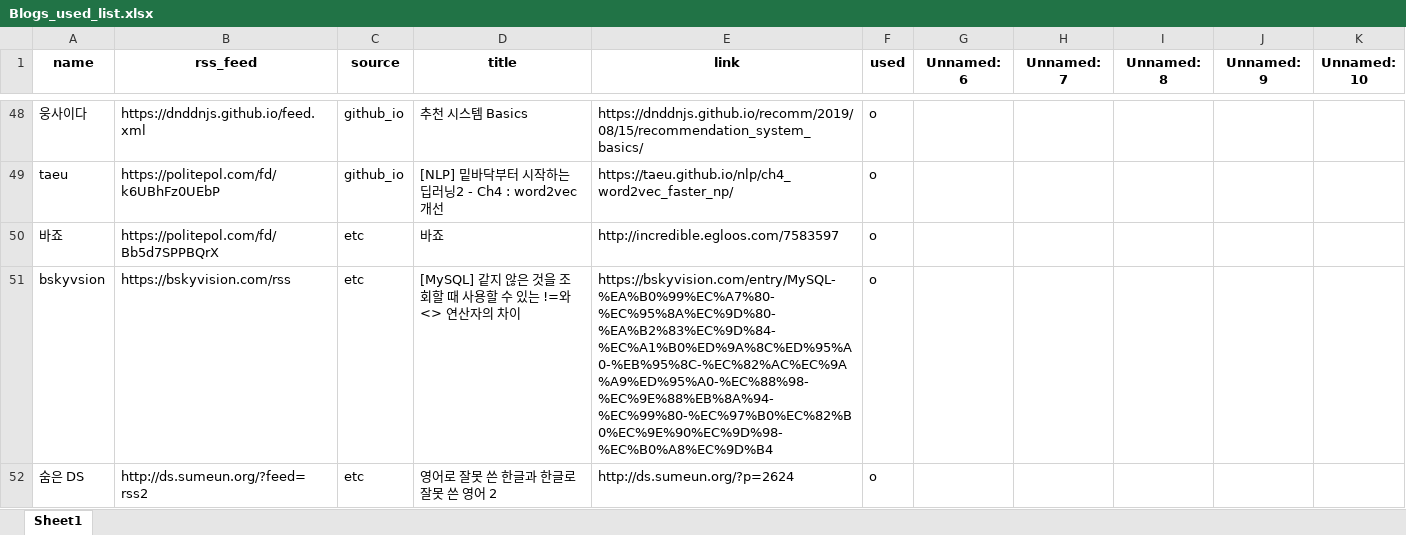
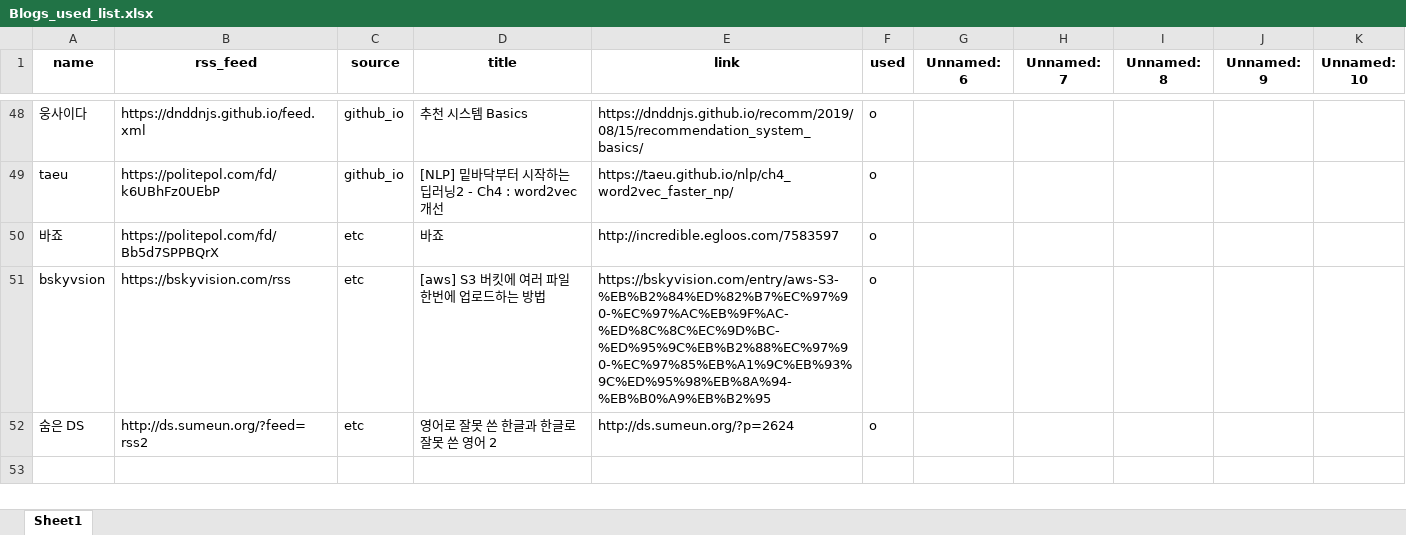
Before and after one commit to ainsuotain/today-mlblog-bot, an Excel workbook: Blogs_used_list.xlsx, sheet Sheet1, drawn as a sheet; only a part is shown, gaps mark what is left out; values as stored, in another font and other column widths than the file's, no borders; the diff names each change by its address in the sheet, - before the commit and + after, or states it on an @@ line.

Commit message:
Auto - Update data with bot!

```diff
--- a/Blogs_used_list.xlsx (sheet Sheet1)
+++ b/Blogs_used_list.xlsx (sheet Sheet1)
-D51 (title): [MySQL] 같지 않은 것을 조회할 때 사용할 수 있는 !=와 <> 연산자의 차이
+D51 (title): [aws] S3 버킷에 여러 파일 한번에 업로드하는 방법
-E51 (link): https://bskyvision.com/entry/MySQL-%EA%B0%99%EC%A7%80-%EC%95%8A%EC%9D%80-%EA%B2%83%EC%9D%84-%EC%A1%B0%ED%9A%8C%ED%95%A0-%EB%95%8C-%EC%82%AC%EC%9A%A9%ED%95%A0-%EC%88%98-%EC%9E%88%EB%8A%94-%EC%99%80-%EC%97%B0%EC%82%B0%EC%9E%90%EC%9D%98-%EC%B0%A8%EC%9D%B4
+E51 (link): https://bskyvision.com/entry/aws-S3-%EB%B2%84%ED%82%B7%EC%97%90-%EC%97%AC%EB%9F%AC-%ED%8C%8C%EC%9D%BC-%ED%95%9C%EB%B2%88%EC%97%90-%EC%97%85%EB%A1%9C%EB%93%9C%ED%95%98%EB%8A%94-%EB%B0%A9%EB%B2%95
```
Also changed, not shown: 1 other file.
